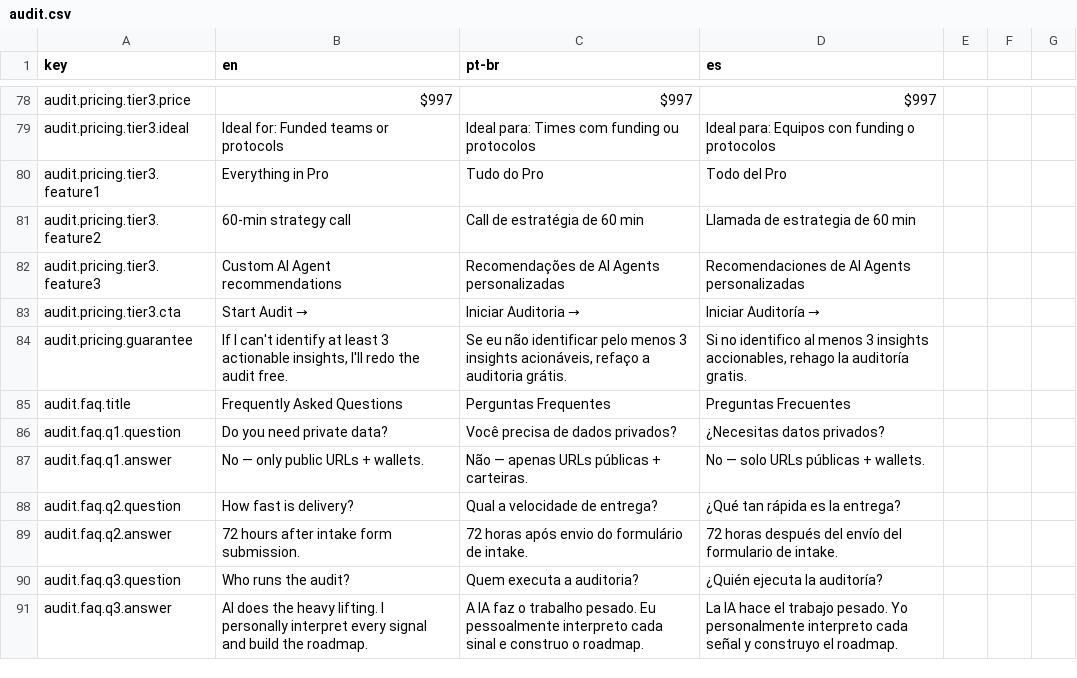
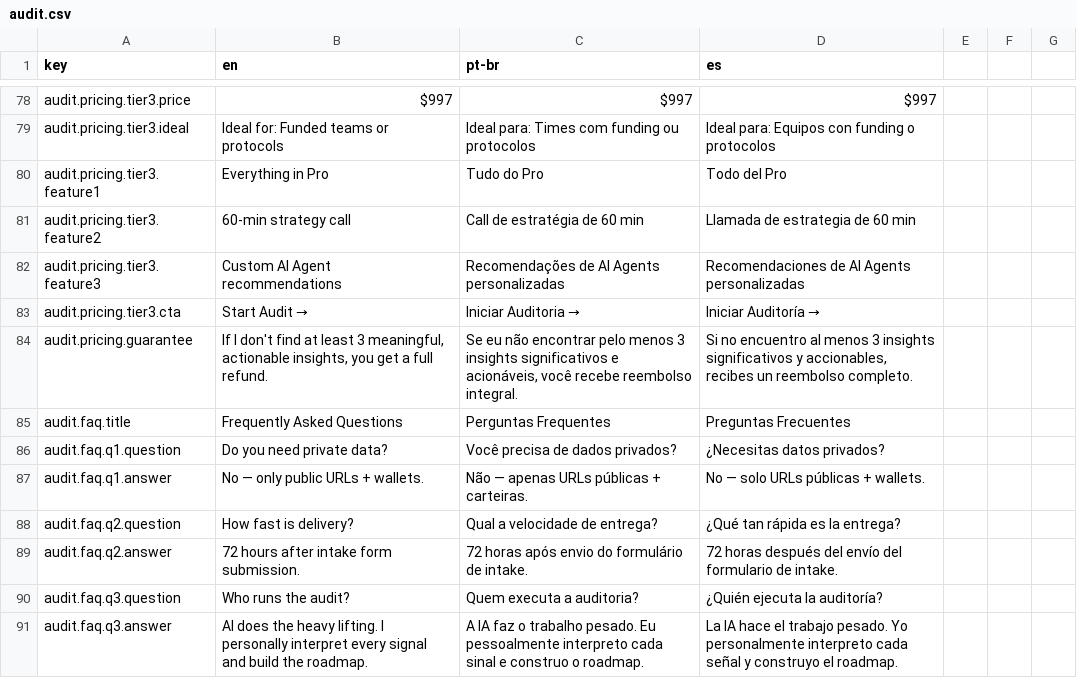
Before and after one commit to gogrowth-co/mangabeira, a CSV file: public/translations/audit.csv, drawn as a sheet; only a part is shown, gaps mark what is left out.

```diff
--- a/public/translations/audit.csv
+++ b/public/translations/audit.csv
@@ -83,3 +83,3 @@ audit.pricing.tier3.feature3,Custom AI Agent recommendations,Recomendações de
 audit.pricing.tier3.cta,Start Audit →,Iniciar Auditoria →,Iniciar Auditoría →
-audit.pricing.guarantee,"If I can't identify at least 3 actionable insights, I'll redo the audit free.","Se eu não identificar pelo menos 3 insights acionáveis, refaço a auditoria grátis.","Si no identifico al menos 3 insights accionables, rehago la auditoría gratis."
+audit.pricing.guarantee,"If I don't find at least 3 meaningful, actionable insights, you get a full refund.","Se eu não encontrar pelo menos 3 insights significativos e acionáveis, você recebe reembolso integral.","Si no encuentro al menos 3 insights significativos y accionables, recibes un reembolso completo."
 audit.faq.title,Frequently Asked Questions,Perguntas Frequentes,Preguntas Frecuentes
```
Also changed, not shown: 2 other files.
